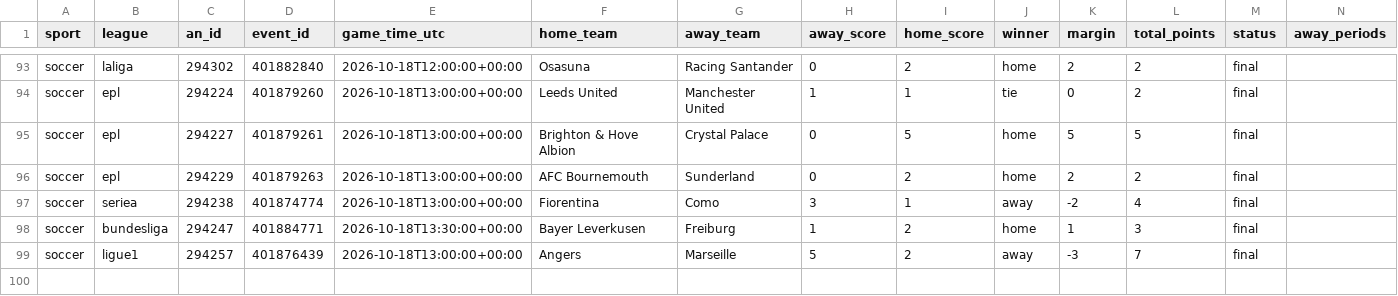
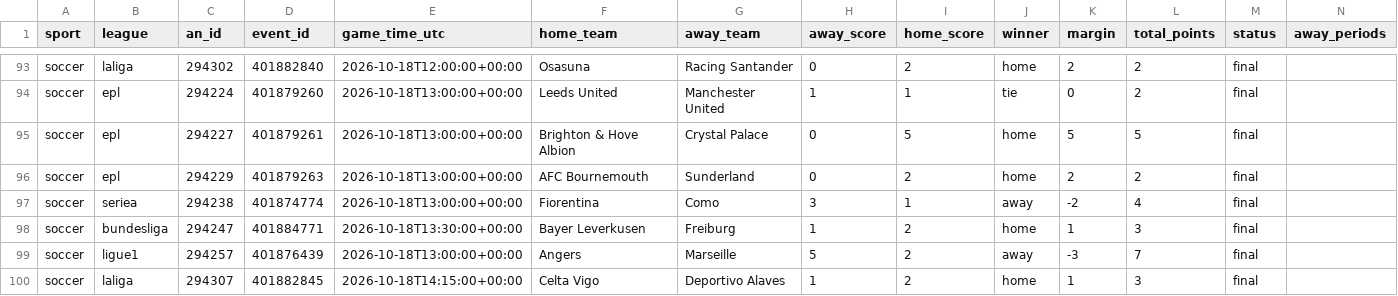
Before and after one commit to fallking123/money-flow-tracker, a CSV file: docs/data/soccer/results.csv, drawn as a sheet; only a part is shown, gaps mark what is left out; rows hold the shown columns only; the diff names each change by its address in the sheet, - before the commit and + after, or states it on an @@ line.

```diff
--- a/docs/data/soccer/results.csv
+++ b/docs/data/soccer/results.csv
+row 100: soccer | laliga | 294307 | 401882845 | 2026-10-18T14:15:00+00:00 | Celta Vigo | Deportivo Alaves | 1 | 2 | home | 1 | 3 | final
```
Also changed, not shown: docs/data/soccer/model_picks.csv, 4 other files.
